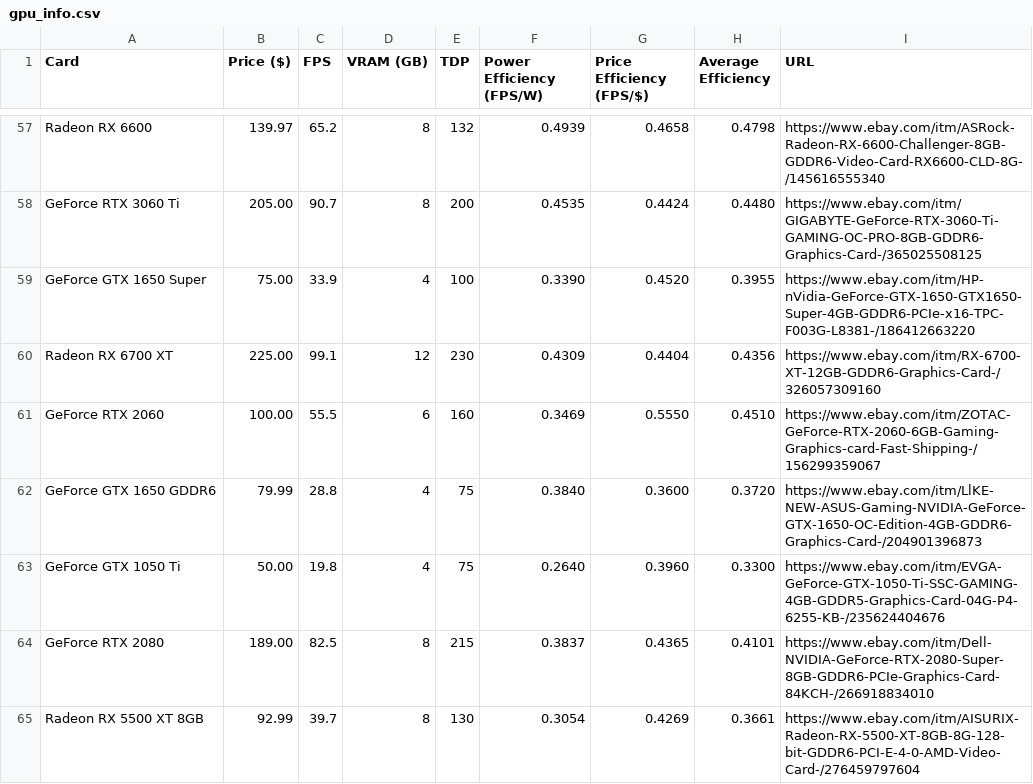
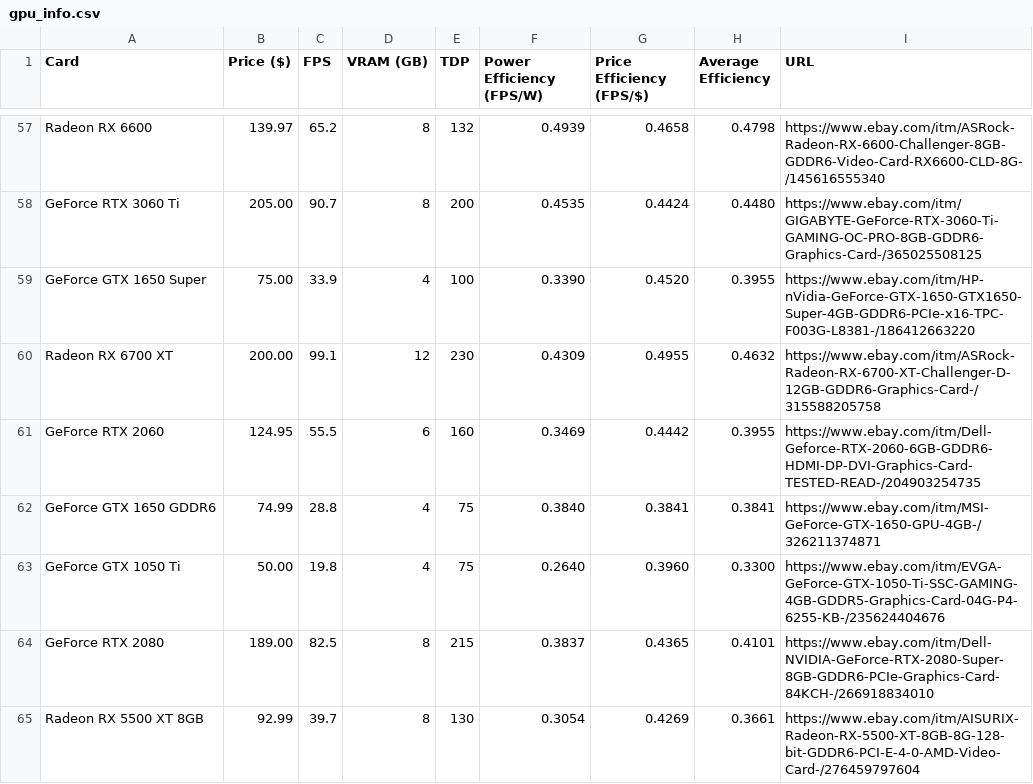
Before and after one commit to Logan-Fouts/componentTracking, a CSV file: gpu_info.csv, drawn as a sheet; only a part is shown, gaps mark what is left out; the diff covers the shown part only.

```diff
--- a/gpu_info.csv
+++ b/gpu_info.csv
@@ -59,5 +59,5 @@ GeForce RTX 3060 Ti,205.00,90.7,8,200,0.4535,0.4424,0.4480,https://www.ebay.com/
 GeForce GTX 1650 Super,75.00,33.9,4,100,0.3390,0.4520,0.3955,https://www.ebay.com/itm/HP-nVidia-GeForce-GTX-1650-GTX1650-Super-4GB-GDDR6-PCIe-x16-TPC-F003G-L8381-/186412663220
-Radeon RX 6700 XT,225.00,99.1,12,230,0.4309,0.4404,0.4356,https://www.ebay.com/itm/RX-6700-XT-12GB-GDDR6-Graphics-Card-/326057309160
-GeForce RTX 2060,100.00,55.5,6,160,0.3469,0.5550,0.4510,https://www.ebay.com/itm/ZOTAC-GeForce-RTX-2060-6GB-Gaming-Graphics-card-Fast-Shipping-/156299359067
-GeForce GTX 1650 GDDR6,79.99,28.8,4,75,0.3840,0.3600,0.3720,https://www.ebay.com/itm/LlKE-NEW-ASUS-Gaming-NVIDIA-GeForce-GTX-1650-OC-Edition-4GB-GDDR6-Graphics-Card-/204901396873
+Radeon RX 6700 XT,200.00,99.1,12,230,0.4309,0.4955,0.4632,https://www.ebay.com/itm/ASRock-Radeon-RX-6700-XT-Challenger-D-12GB-GDDR6-Graphics-Card-/315588205758
+GeForce RTX 2060,124.95,55.5,6,160,0.3469,0.4442,0.3955,https://www.ebay.com/itm/Dell-Geforce-RTX-2060-6GB-GDDR6-HDMI-DP-DVI-Graphics-Card-TESTED-READ-/204903254735
+GeForce GTX 1650 GDDR6,74.99,28.8,4,75,0.3840,0.3841,0.3841,https://www.ebay.com/itm/MSI-GeForce-GTX-1650-GPU-4GB-/326211374871
 GeForce GTX 1050 Ti,50.00,19.8,4,75,0.2640,0.3960,0.3300,https://www.ebay.com/itm/EVGA-GeForce-GTX-1050-Ti-SSC-GAMING-4GB-GDDR5-Graphics-Card-04G-P4-6255-KB-/235624404676
```
Also changed, not shown: 63 edited cells elsewhere in this file, 2 other files.
